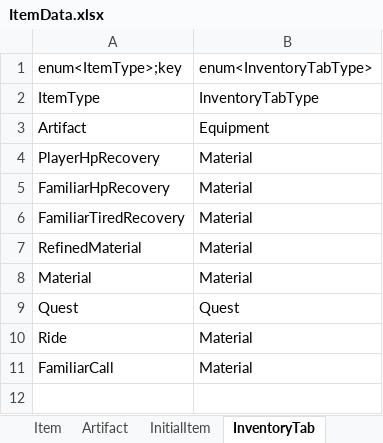
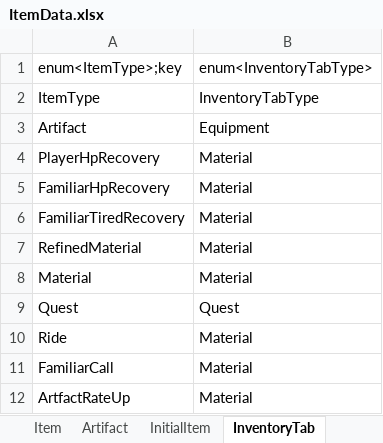
Before and after one commit to Lunaria-Project/lunaria-data, an Excel workbook: excel/ItemData.xlsx, sheet InventoryTab, drawn as a sheet; values as stored, in another font and other column widths than the file's, no borders; the diff names each change by its address in the sheet, - before the commit and + after, or states it on an @@ line.

```diff
--- a/excel/ItemData.xlsx (sheet InventoryTab)
+++ b/excel/ItemData.xlsx (sheet InventoryTab)
+row 12: ArtfactRateUp | Material
```
Also changed, not shown: sheet Item, excel/EnumData.xlsx, 1 other file.
